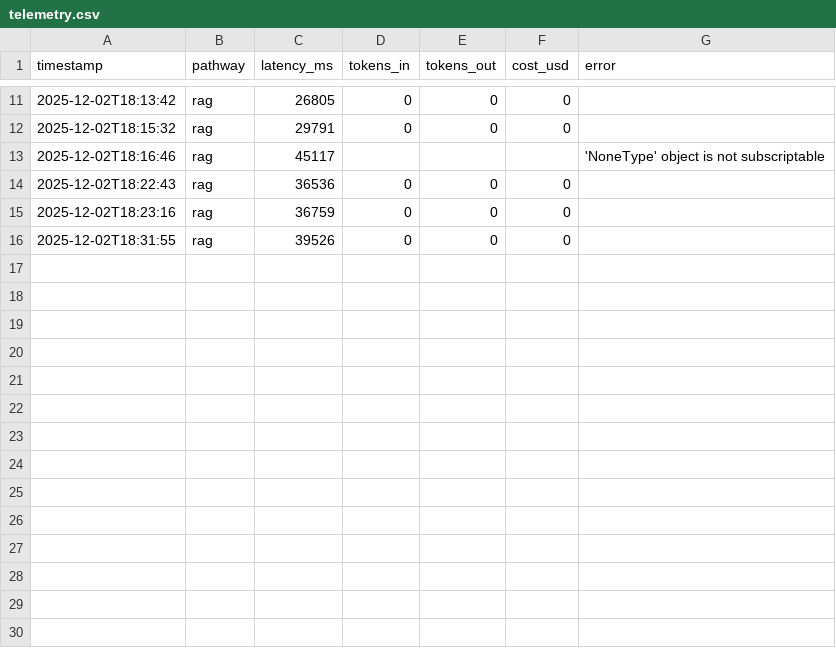
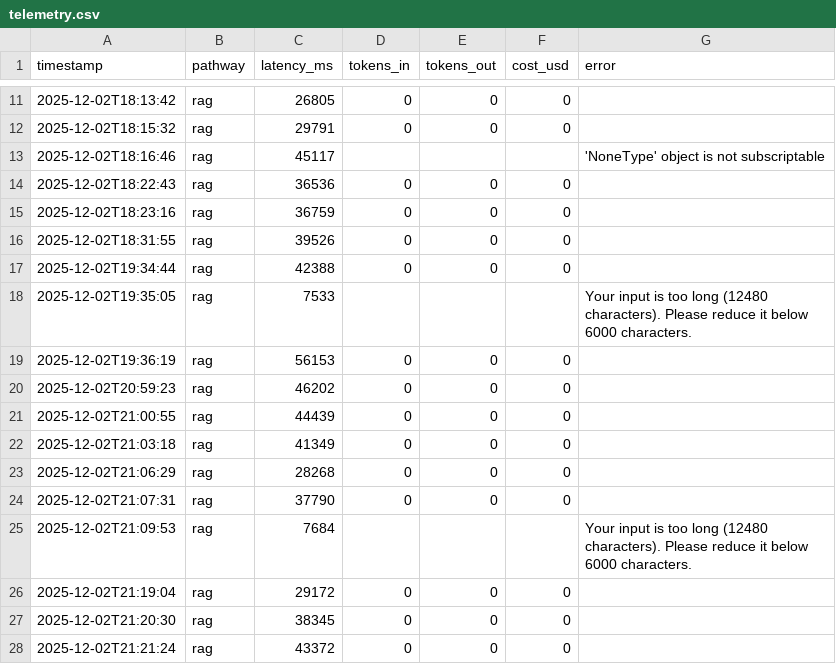
Before and after one commit to jjkyap/study_buddy, a CSV file: telemetry.csv, drawn as a sheet; only a part is shown, gaps mark what is left out; the diff names each change by its address in the sheet, - before the commit and + after, or states it on an @@ line.

```diff
--- a/telemetry.csv
+++ b/telemetry.csv
+row 17: 2025-12-02T19:34:44 | rag | 42388 | 0 | 0 | 0
+row 18: 2025-12-02T19:35:05 | rag | 7533 |  |  |  | Your input is too long (12480 characters). Please reduce it below 6000 characters.
+row 19: 2025-12-02T19:36:19 | rag | 56153 | 0 | 0 | 0
+row 20: 2025-12-02T20:59:23 | rag | 46202 | 0 | 0 | 0
+row 21: 2025-12-02T21:00:55 | rag | 44439 | 0 | 0 | 0
+row 22: 2025-12-02T21:03:18 | rag | 41349 | 0 | 0 | 0
+row 23: 2025-12-02T21:06:29 | rag | 28268 | 0 | 0 | 0
+row 24: 2025-12-02T21:07:31 | rag | 37790 | 0 | 0 | 0
+row 25: 2025-12-02T21:09:53 | rag | 7684 |  |  |  | Your input is too long (12480 characters). Please reduce it below 6000 characters.
+row 26: 2025-12-02T21:19:04 | rag | 29172 | 0 | 0 | 0
+row 27: 2025-12-02T21:20:30 | rag | 38345 | 0 | 0 | 0
+row 28: 2025-12-02T21:21:24 | rag | 43372 | 0 | 0 | 0
```
Also changed, not shown: 24 other files.
